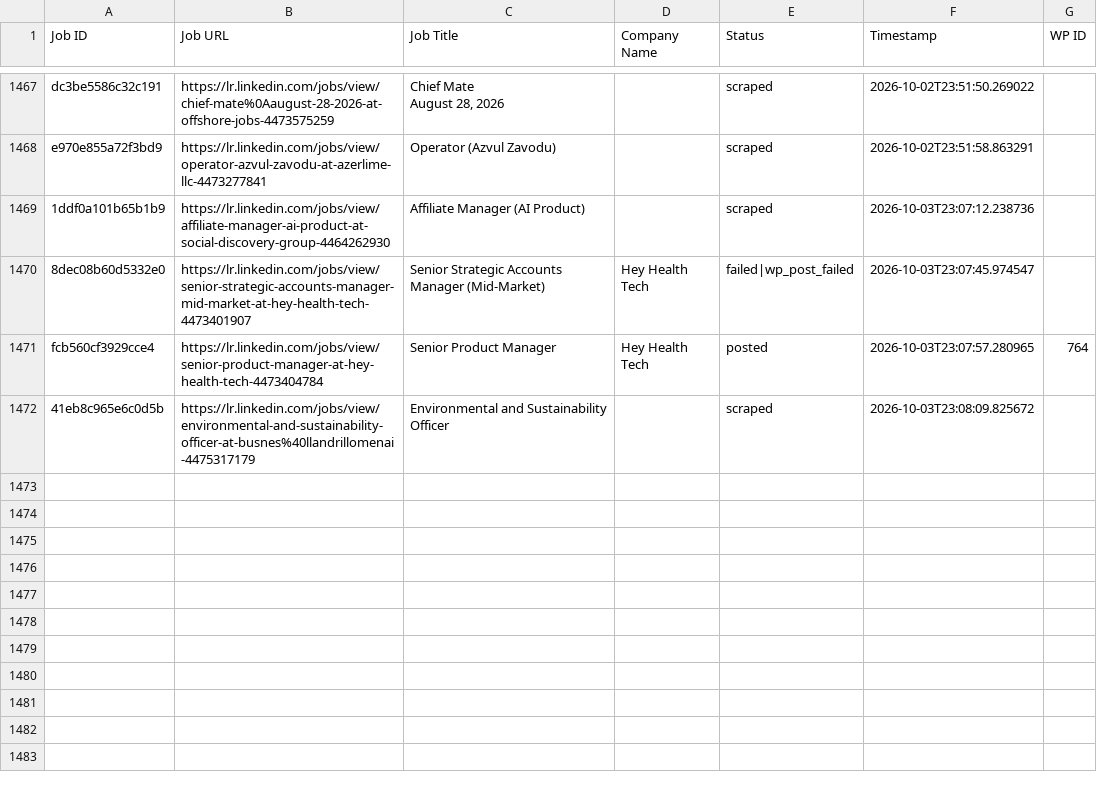
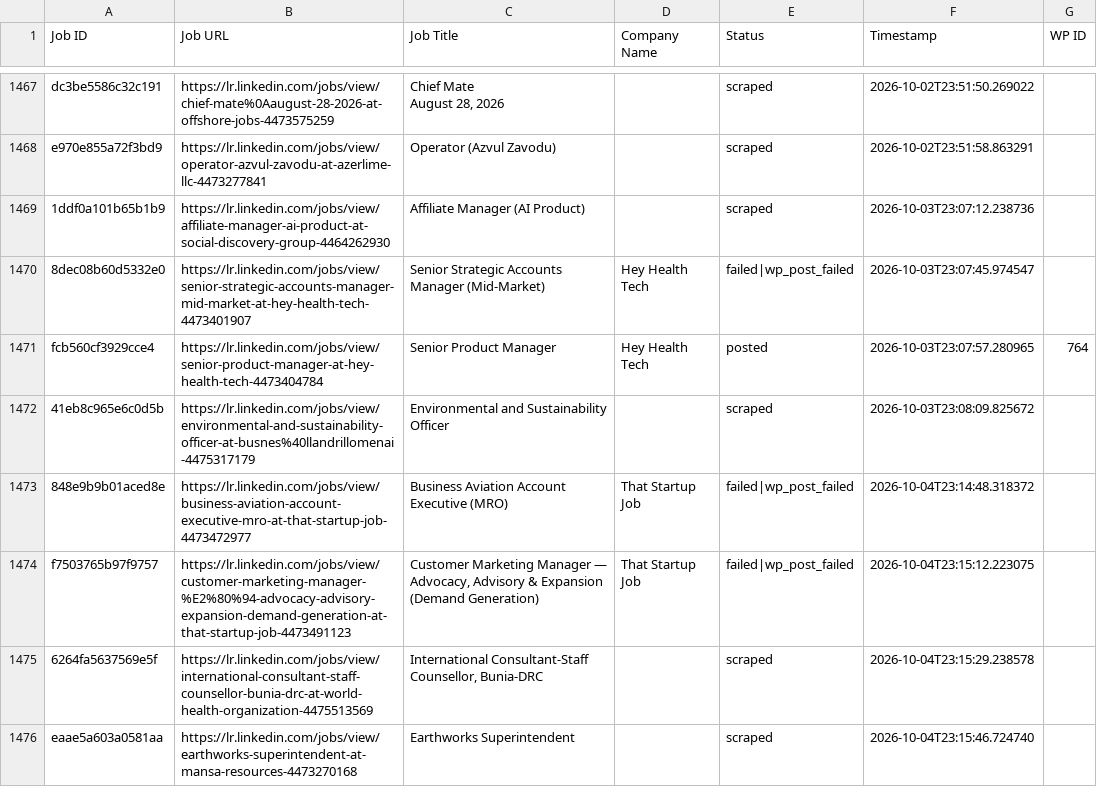
Before and after one commit to vindoky/lr, a CSV file: processed_jobs.csv, drawn as a sheet; only a part is shown, gaps mark what is left out.

```diff
--- a/processed_jobs.csv
+++ b/processed_jobs.csv
@@ -1502 +1502,5 @@ fcb560cf3929cce4,https://lr.linkedin.com/jobs/view/senior-product-manager-at-hey
 41eb8c965e6c0d5b,https://lr.linkedin.com/jobs/view/environmental-and-sustainability-officer-at-busnes%40llandrillomenai-4475317179,Environmental and Sustainability Officer,,scraped,2026-10-03T23:08:09.825672,
+848e9b9b01aced8e,https://lr.linkedin.com/jobs/view/business-aviation-account-executive-mro-at-that-startup-job-4473472977,Business Aviation Account Executive (MRO),That Startup Job,failed|wp_post_failed,2026-10-04T23:14:48.318372,
+f7503765b97f9757,https://lr.linkedin.com/jobs/view/customer-marketing-manager-%E2%80%94-advocacy-advisory-expansion-demand-generation-at-that-startup-job-4473491123,"Customer Marketing Manager — Advocacy, Advisory & Expansion (Demand Generation)",That Startup Job,failed|wp_post_failed,2026-10-04T23:15:12.223075,
+6264fa5637569e5f,https://lr.linkedin.com/jobs/view/international-consultant-staff-counsellor-bunia-drc-at-world-health-organization-4475513569,"International Consultant-Staff Counsellor, Bunia-DRC",,scraped,2026-10-04T23:15:29.238578,
+eaae5a603a0581aa,https://lr.linkedin.com/jobs/view/earthworks-superintendent-at-mansa-resources-4473270168,Earthworks Superintendent,,scraped,2026-10-04T23:15:46.724740,
```
